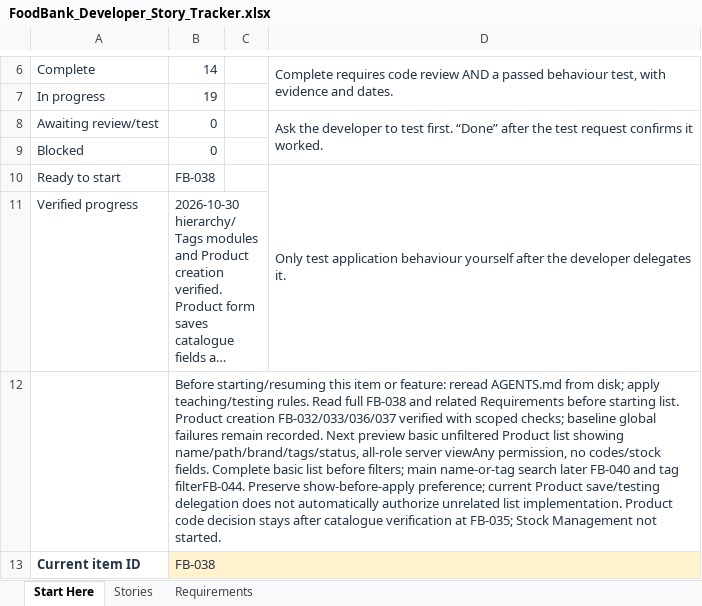
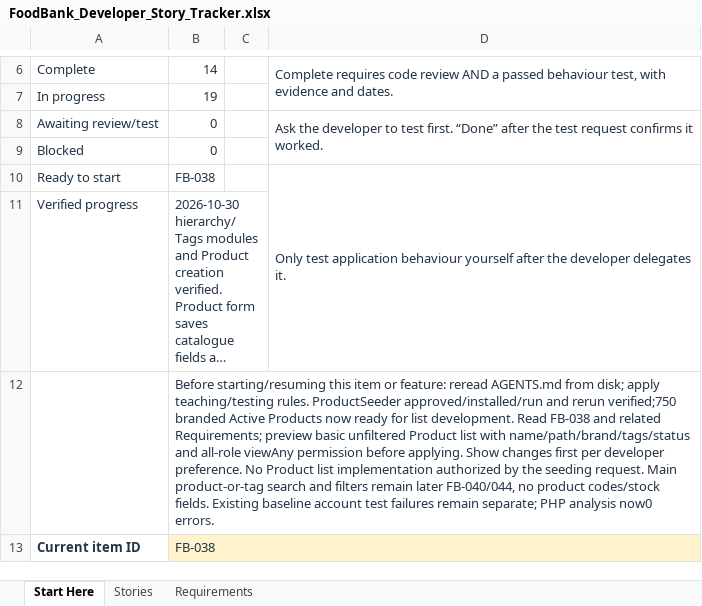
Before and after one commit to arafatalam/foodbank, an Excel workbook: Docs/FoodBank_Developer_Story_Tracker.xlsx, sheet Start Here, drawn as a sheet; only a part is shown, gaps mark what is left out; long unchanged cells end in …; values as stored, in another font and other column widths than the file's, no borders; the diff covers the shown part only; the diff names each change by its address in the sheet, - before the commit and + after, or states it on an @@ line.

Commit message:
Seed five branded products per subcategory with tags

```diff
--- a/Docs/FoodBank_Developer_Story_Tracker.xlsx (sheet Start Here)
+++ b/Docs/FoodBank_Developer_Story_Tracker.xlsx (sheet Start Here)
-B12: …teaching/testing rules. Read full FB-038 and related Requirements before starting list. Product creation FB-032/033/036/037 verified with scoped checks; baseline global failures remain recorded. Next preview basic unfiltered Product list showing name/path/brand/tags/status, all-role server viewAny permission, no codes/stock fields. Complete basic list before filters; main name-or-tag search later FB-040 and tag filterFB-044. Preserve show-before-apply preference; current Product save/testing delegation does not automatically authorize unrelated list implementation. Product code decision stays after catalogue verification at FB-035; Stock Management not started.
+B12: …teaching/testing rules. ProductSeeder approved/installed/run and rerun verified;750 branded Active Products now ready for list development. Read FB-038 and related Requirements; preview basic unfiltered Product list with name/path/brand/tags/status and all-role viewAny permission before applying. Show changes first per developer preference. No Product list implementation authorized by the seeding request. Main product-or-tag search and filters remain later FB-040/044, no product codes/stock fields. Existing baseline account test failures remain separate; PHP analysis now0 errors.
```
Also changed, not shown: 3 edited cells elsewhere in this sheet, sheet Stories, 2 other files.
